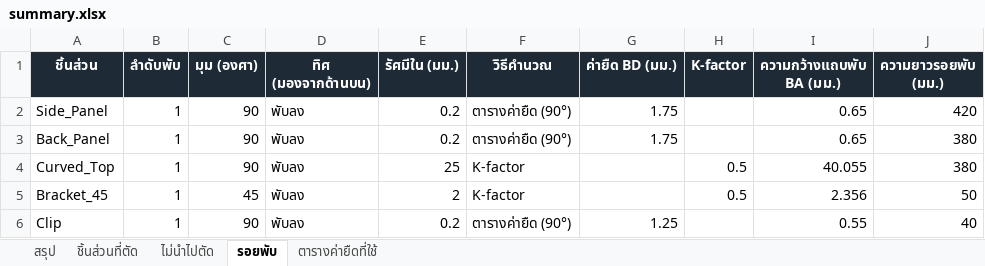
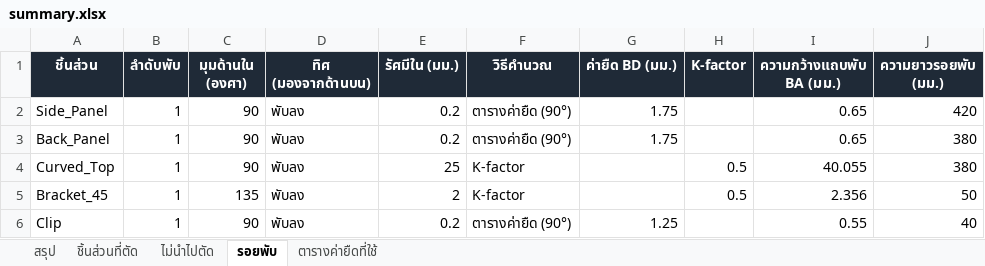
Before and after one commit to woraphontrangpanich-jpg/LHPsolidwork, an Excel workbook: docs/demo/export/summary.xlsx, sheet รอยพับ, drawn as a sheet; values as stored, in another font and other column widths than the file's, no borders; the diff names each change by its address in the sheet, - before the commit and + after, or states it on an @@ line.

```diff
--- a/docs/demo/export/summary.xlsx (sheet รอยพับ)
+++ b/docs/demo/export/summary.xlsx (sheet รอยพับ)
-C1: มุม (องศา)
+C1: มุมด้านใน (องศา)
-C5 (มุมด้านใน (องศา)): 45
+C5 (มุมด้านใน (องศา)): 135
```
Also changed, not shown: sheet สรุป, docs/demo/export/pricing.xlsx, 19 other files.
